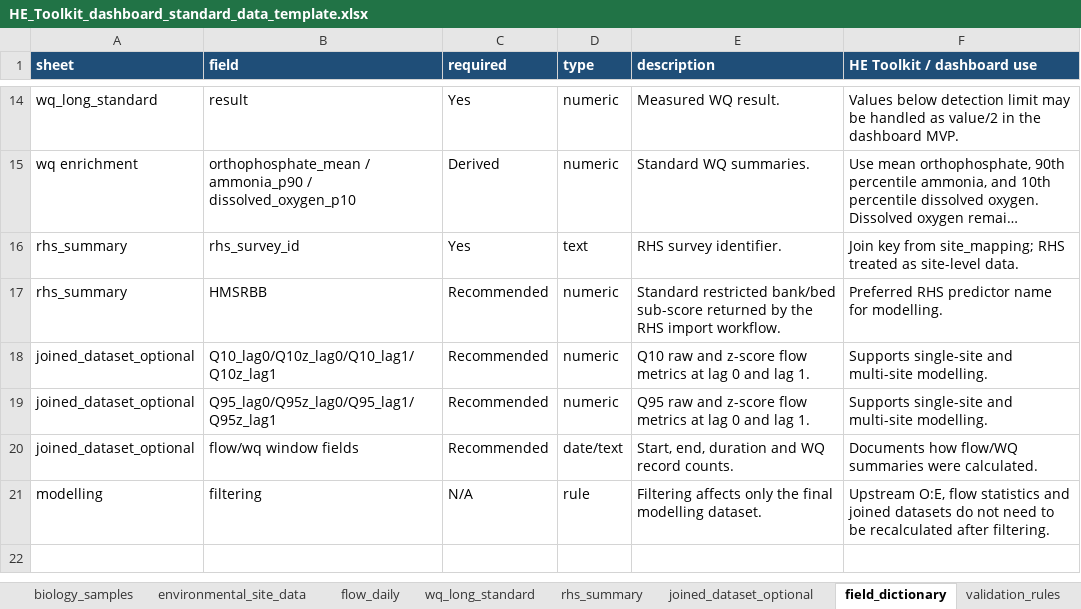
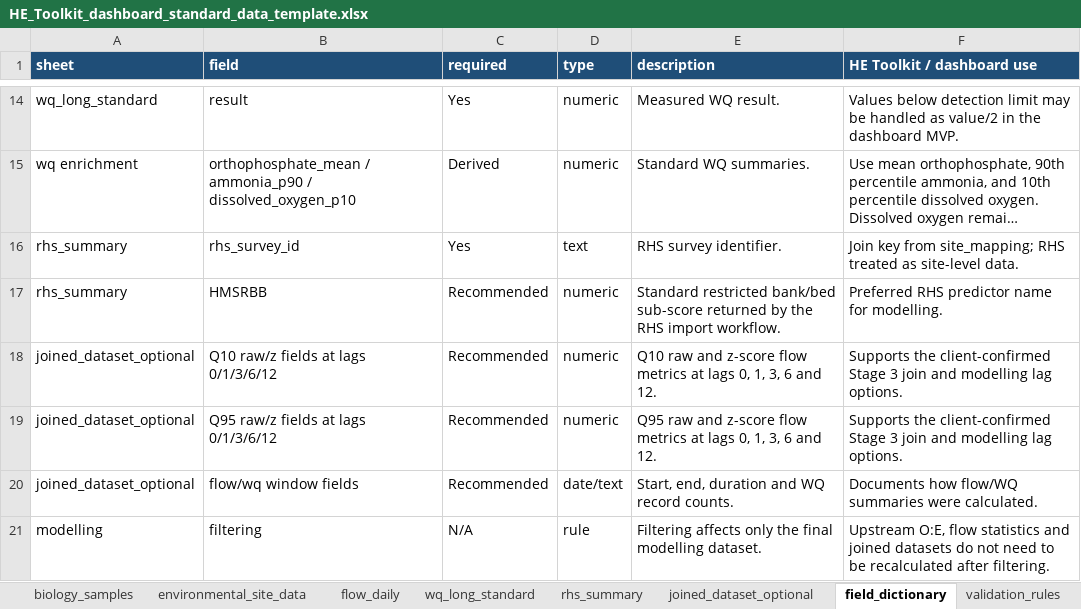
Before and after one commit to Josh-Zhu0326/HE-Toolkit-Dashboard-2026, an Excel workbook: docs/design/data-template/HE_Toolkit_dashboard_standard_data_template.xlsx, sheet field_dictionary, drawn as a sheet; only a part is shown, gaps mark what is left out; long unchanged cells end in …; values as stored, in another font and other column widths than the file's, no borders; the diff names each change by its address in the sheet, - before the commit and + after, or states it on an @@ line.

Commit message:
feat: support client-confirmed modelling lags

```diff
--- a/docs/design/data-template/HE_Toolkit_dashboard_standard_data_template.xlsx (sheet field_dictionary)
+++ b/docs/design/data-template/HE_Toolkit_dashboard_standard_data_template.xlsx (sheet field_dictionary)
-B18 (field): Q10_lag0/Q10z_lag0/Q10_lag1/Q10z_lag1
+B18 (field): Q10 raw/z fields at lags 0/1/3/6/12
-E18 (description): …metrics at lag 0 and lag 1.
+E18 (description): …metrics at lags 0, 1, 3, 6 and 12.
-F18:F19 (HE Toolkit / dashboard use): Supports single-site and multi-site modelling.
+F18:F19 (HE Toolkit / dashboard use): Supports the client-confirmed Stage 3 join and modelling lag options.
-B19 (field): Q95_lag0/Q95z_lag0/Q95_lag1/Q95z_lag1
+B19 (field): Q95 raw/z fields at lags 0/1/3/6/12
-E19 (description): …metrics at lag 0 and lag 1.
+E19 (description): …metrics at lags 0, 1, 3, 6 and 12.
```
Also changed, not shown: sheet joined_dataset_optional, sheet validation_rules, 13 other files.
